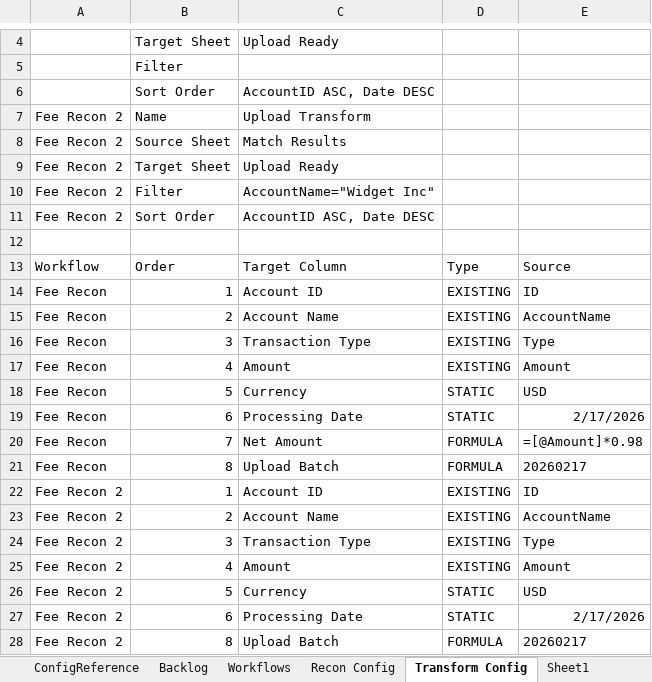
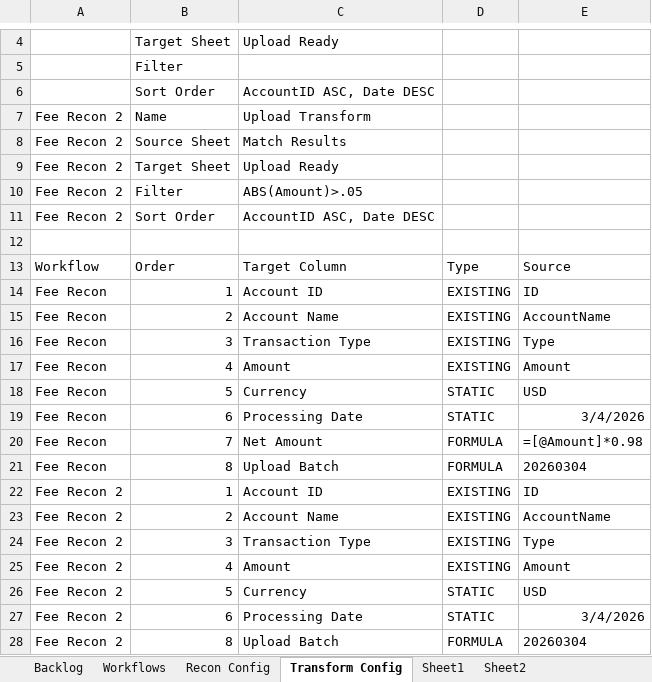
Before and after one commit to john-watt-com/windowsforms-recon, an Excel workbook: ExcelVBA/ReconMacro.xlsm, sheet Transform Config, drawn as a sheet; only a part is shown, gaps mark what is left out; values as stored, in another font and other column widths than the file's, no borders; charts and pictures and table styles not drawn; the diff names each change by its address in the sheet, - before the commit and + after, or states it on an @@ line.

```diff
--- a/ExcelVBA/ReconMacro.xlsm (sheet Transform Config)
+++ b/ExcelVBA/ReconMacro.xlsm (sheet Transform Config)
@@ sheet tab hidden: ConfigReference @@
-C10: AccountName="Widget Inc"
+C10: ABS(Amount)>.05
-E19: 2/17/2026
+E19: 3/4/2026
-E21: 20260217
+E21: 20260304
-E27: 2/17/2026
+E27: 3/4/2026
-E28: 20260217
+E28: 20260304
```
Also changed, not shown: sheet Backlog, other sheet tabs, charts or pictures, 1 other file.
